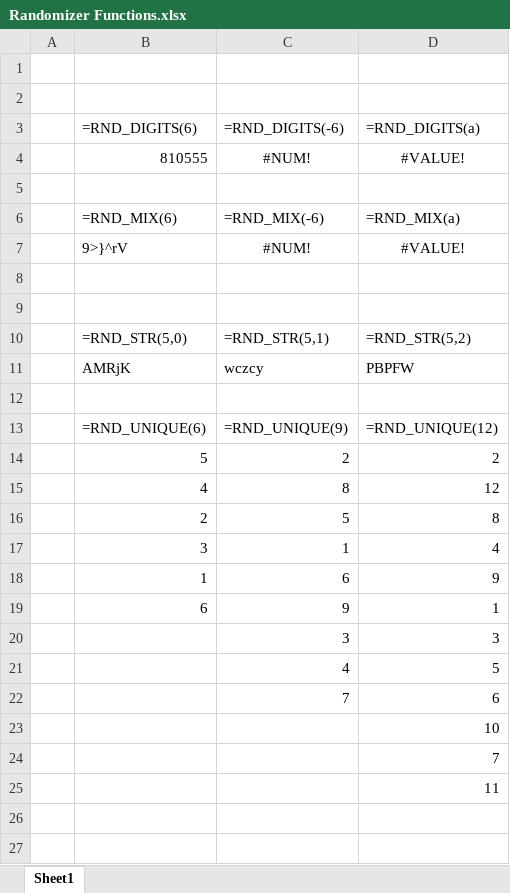
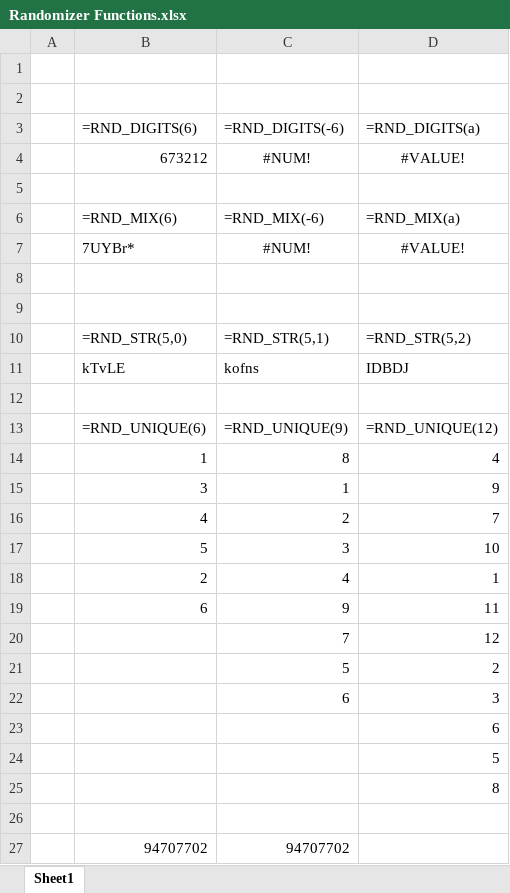
Before and after one commit to ProfRandom/Excel-Lambda-Suite, an Excel workbook: Randomizer Functions/Randomizer Functions.xlsx, sheet Sheet1, drawn as a sheet; values as stored, in another font and other column widths than the file's, no borders; removed rows and columns are numbered as before the commit, all else as after; the diff names each change by its address in the sheet, - before the commit and + after, or states it on an @@ line.

Commit message:
Added RND_BY_SEED function

```diff
--- a/Randomizer Functions/Randomizer Functions.xlsx (sheet Sheet1)
+++ b/Randomizer Functions/Randomizer Functions.xlsx (sheet Sheet1)
-B4: 810555
+B4: 673212
-B7: 9>}^rV
+B7: 7UYBr*
-row 11:  | AMRjK | wczcy | PBPFW
+row 11:  | kTvLE | kofns | IDBDJ
-row 14:  | 5 | 2 | 2
-row 15:  | 4 | 8 | 12
-row 16:  | 2 | 5 | 8
+row 14:  | 1 | 8 | 4
-D15: 4
+D15: 9
-row 18:  | 1 | 6 | 9
+row 16:  | 4 | 2 | 7
+row 17:  | 5 | 3 | 10
+row 18:  | 2 | 4 | 1
-D19: 1
+D19: 11
-row 20:  |  | 3 | 3
-row 21:  |  | 4 | 5
-D20: 6
+D20: 12
+row 21:  |  | 5 | 2
+row 22:  |  | 6 | 3
-D23: 10
+D23: 6
-D24: 7
+D24: 5
-D25: 11
+D25: 8
+row 26: (empty)
+row 27:  | 94707702 | 94707702
```
Also changed, not shown: 2 other files.
